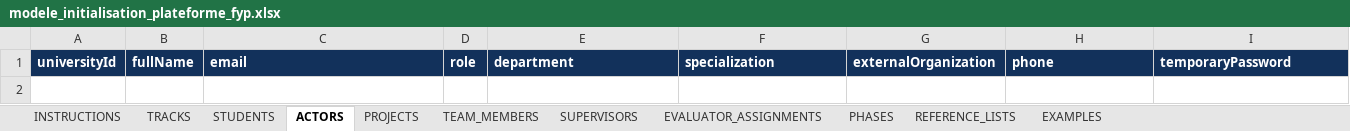
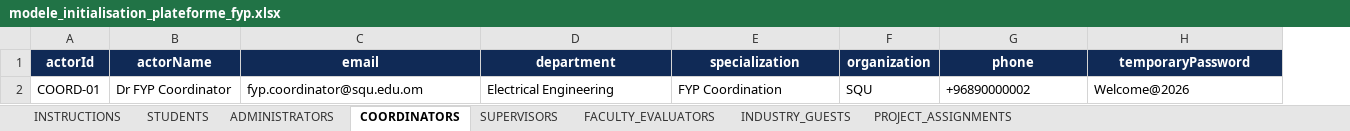
Before and after one commit to ranym-eng/FYP-Online-Grading-Platform, an Excel workbook: docs/templates/modele_initialisation_plateforme_fyp.xlsx, sheet COORDINATORS, drawn as a sheet; only a part is shown; values as stored, in another font and other column widths than the file's, no borders; table styles not drawn; removed rows and columns are numbered as before the commit, all else as after; rows hold the shown columns only; the diff covers the shown part only; the diff names each change by its address in the sheet, - before the commit and + after, or states it on an @@ line.

```diff
--- a/docs/templates/modele_initialisation_plateforme_fyp.xlsx (sheet COORDINATORS)
+++ b/docs/templates/modele_initialisation_plateforme_fyp.xlsx (sheet COORDINATORS)
-sheet tab: ACTORS
+sheet tab: COORDINATORS
-sheet tab: TEAM_MEMBERS
+sheet tab: FACULTY_EVALUATORS
-sheet tab: EVALUATOR_ASSIGNMENTS
+sheet tab: PROJECT_ASSIGNMENTS
-sheet tab: TRACKS
-sheet tab: PROJECTS
-sheet tab: PHASES
-sheet tab: REFERENCE_LISTS
-sheet tab: EXAMPLES
+sheet tab: ADMINISTRATORS
+sheet tab: INDUSTRY_GUESTS
@@ sheet tab order changed: INSTRUCTIONS | STUDENTS | ADMINISTRATORS | COORDINATORS | SUPERVISORS | FACULTY_EVALUATORS | INDUSTRY_GUESTS | PROJECT_ASSIGNMENTS @@
-column A (universityId), empty
-column B (fullName), empty
+column A (actorId), empty
+column B (actorName), empty
-column D (role), empty
-column G (externalOrganization), empty
+column F (organization), empty
-C1 alignment: left
+C1 alignment: center
-D1:E1 alignment: left
+D1:E1 alignment: center
-G1:H1 alignment: left
+G1:H1 alignment: center
+row 2: COORD-01 | Dr FYP Coordinator | fyp.coordinator@squ.edu.om | Electrical Engineering | FYP Coordination | SQU | +96890000002 | Welcome@2026
```
Also changed, not shown: cell formats elsewhere in this sheet, sheet INSTRUCTIONS, sheet PROJECT_ASSIGNMENTS, sheet STUDENTS, sheet FACULTY_EVALUATORS, sheet SUPERVISORS, frontend/public/modele_initialisation_plateforme_fyp.xlsx, 41 other files.
